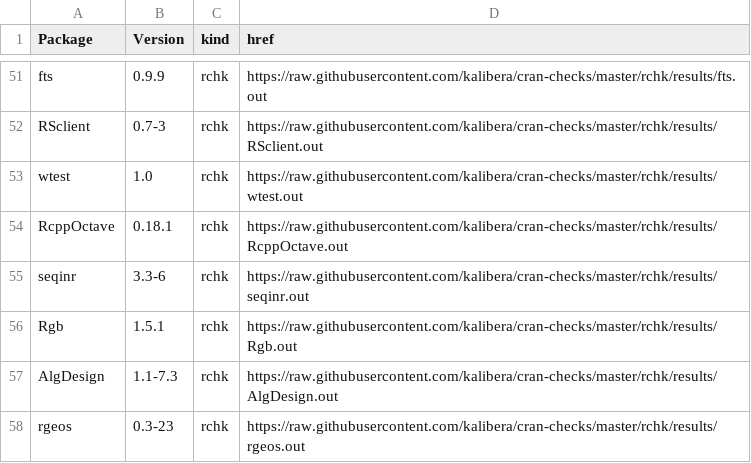
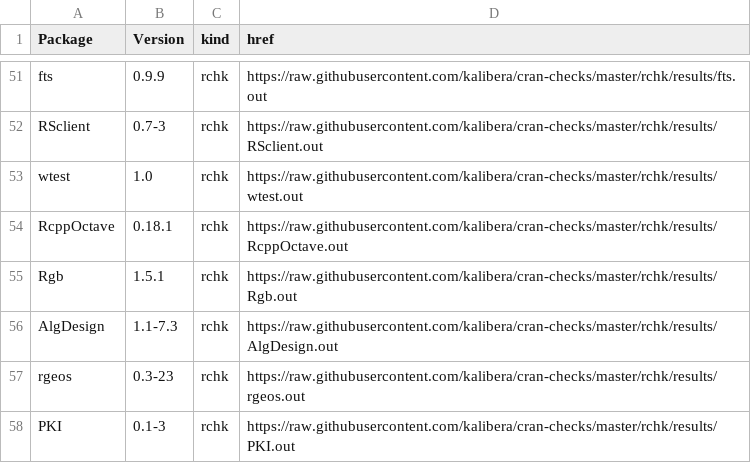
Before and after one commit to kalibera/cran-checks, a CSV file: rchk/rchk.csv, drawn as a sheet; only a part is shown, gaps mark what is left out; the shorter side is filled out with more unchanged rows; the diff names each change by its address in the sheet, - before the commit and + after, or states it on an @@ line.

Commit message:
Updated results.

```diff
--- a/rchk/rchk.csv
+++ b/rchk/rchk.csv
-row 55: seqinr | 3.3-6 | rchk | https://raw.githubusercontent.com/kalibera/cran-checks/master/rchk/results/seqinr.out
```
Also changed, not shown: 1 other file.
